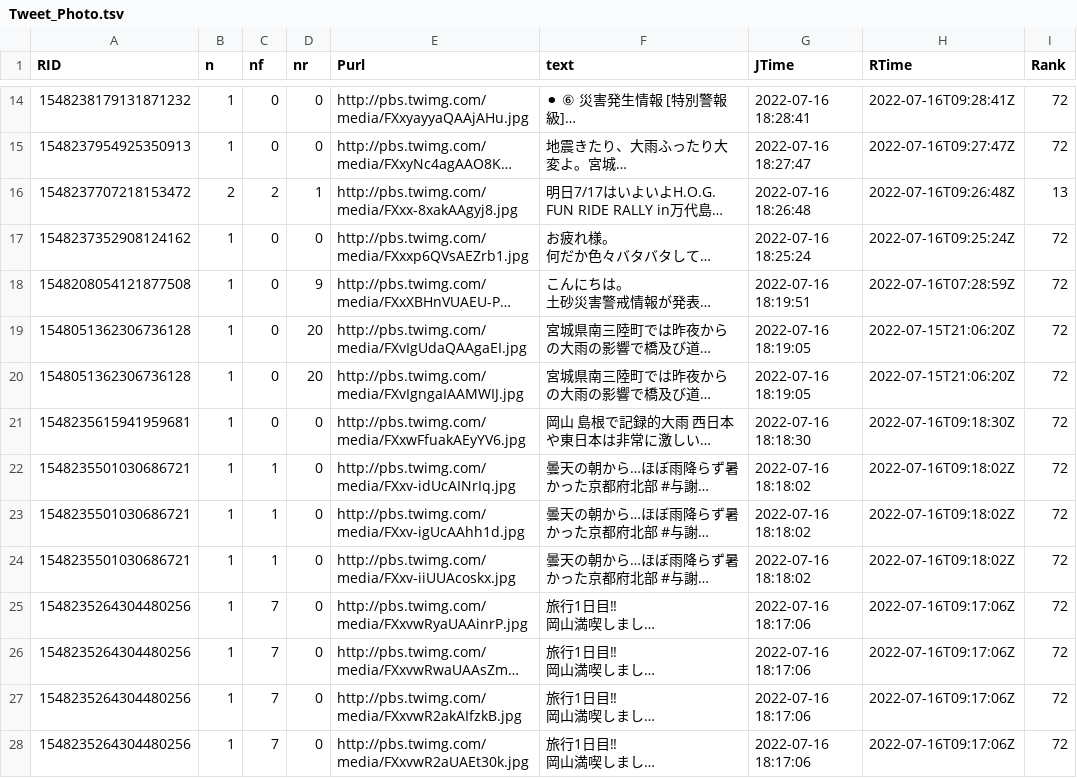
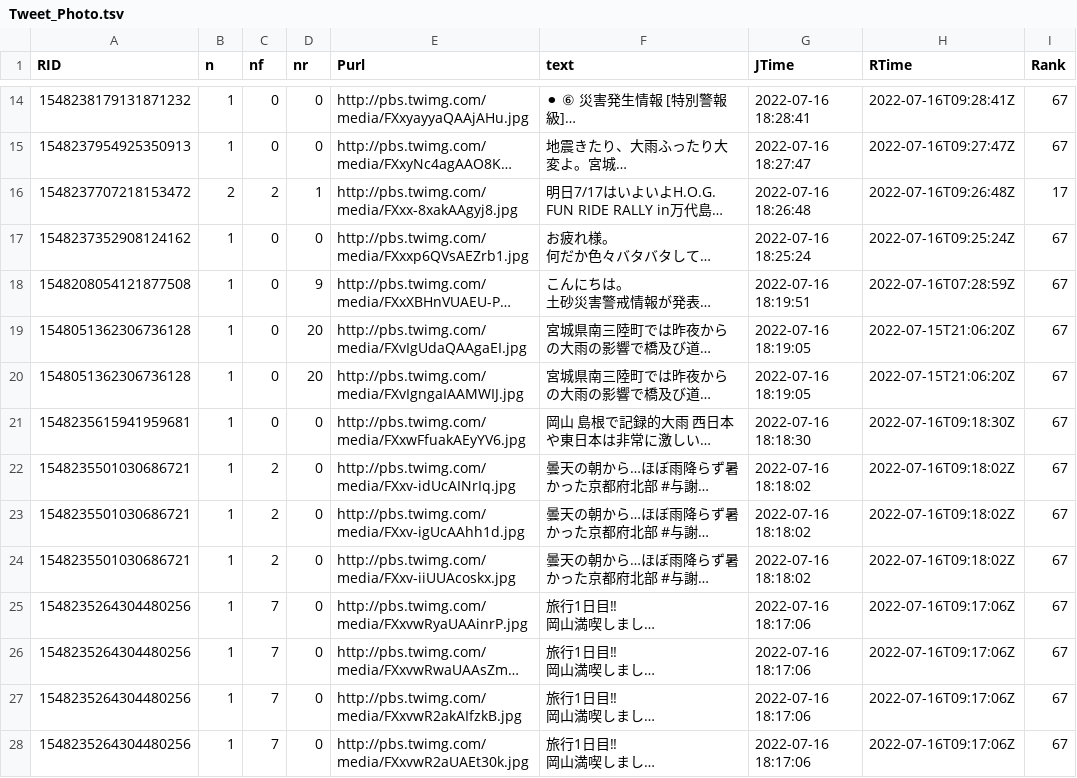
Before and after one commit to syamada93/RTweet_2022_HR, a TSV file: Tweet_Photo.tsv, drawn as a sheet; only a part is shown, gaps mark what is left out; long unchanged cells end in …; the diff covers the shown part only; the diff names each change by its address in the sheet, - before the commit and + after, or states it on an @@ line.

Commit message:
データ更新

```diff
--- a/Tweet_Photo.tsv
+++ b/Tweet_Photo.tsv
-I14:I15 (Rank): 72
+I14:I15 (Rank): 67
-I16 (Rank): 13
+I16 (Rank): 17
-I17:I28 (Rank): 72
+I17:I28 (Rank): 67
-C22:C24 (nf): 1
+C22:C24 (nf): 2
```
Also changed, not shown: 3 added rows, 8 removed rows and 66 edited cells elsewhere in this file.
